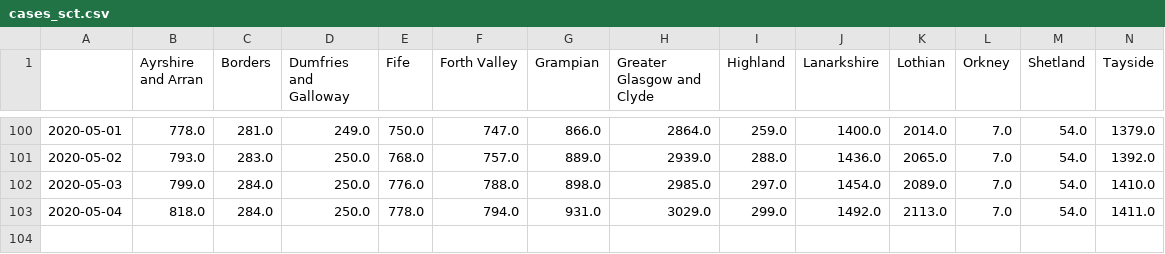
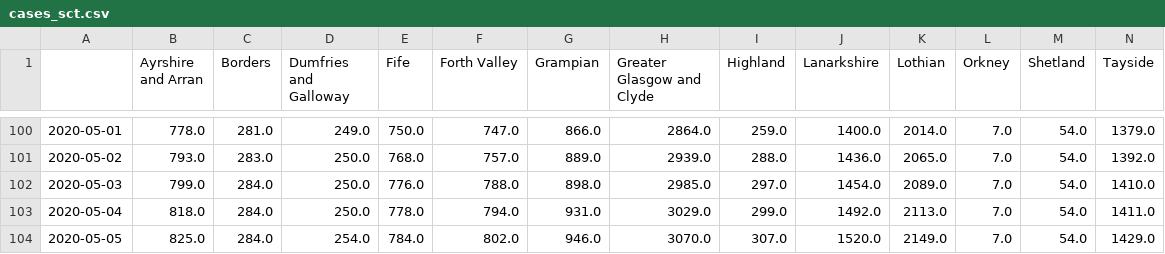
Before and after one commit to airallergy/covid-19-choropleth-map-uk, a CSV file: data/csv/cases_sct.csv, drawn as a sheet; only a part is shown, gaps mark what is left out; rows hold the shown columns only; the diff names each change by its address in the sheet, - before the commit and + after, or states it on an @@ line.

```diff
--- a/data/csv/cases_sct.csv
+++ b/data/csv/cases_sct.csv
+row 104: 2020-05-05 | 825.0 | 284.0 | 254.0 | 784.0 | 802.0 | 946.0 | 3070.0 | 307.0 | 1520.0 | 2149.0 | 7.0 | 54.0 | 1429.0
```
Also changed, not shown: data/csv/cases_eng.csv, data/csv/cases_nir.csv, 5 other files.
